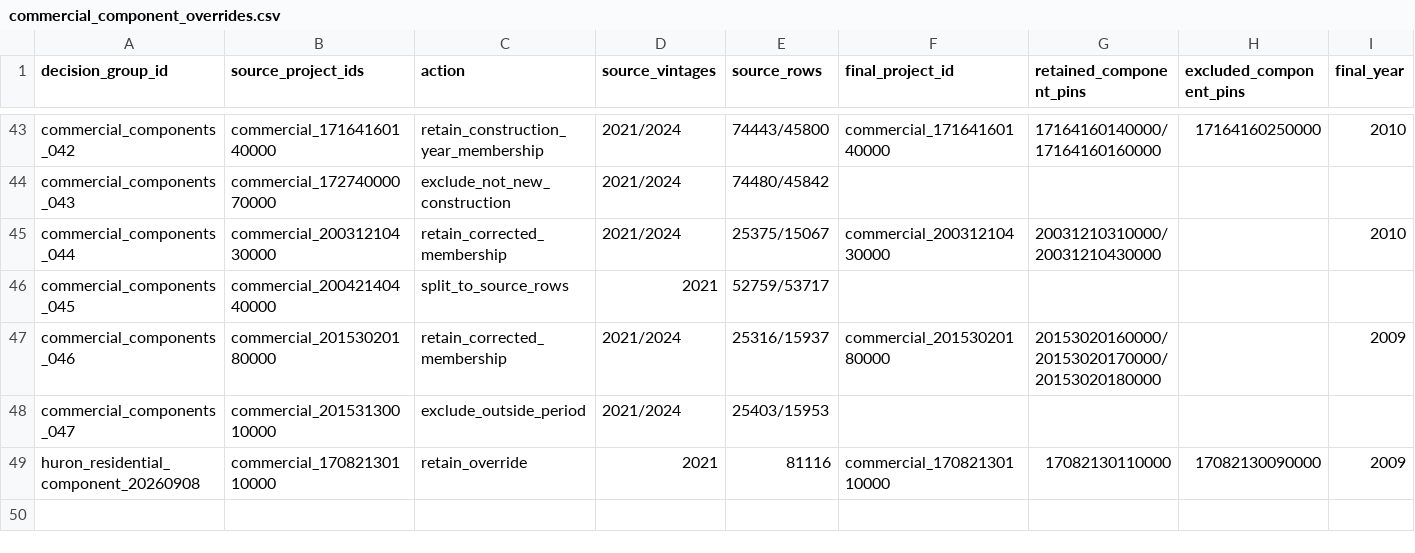
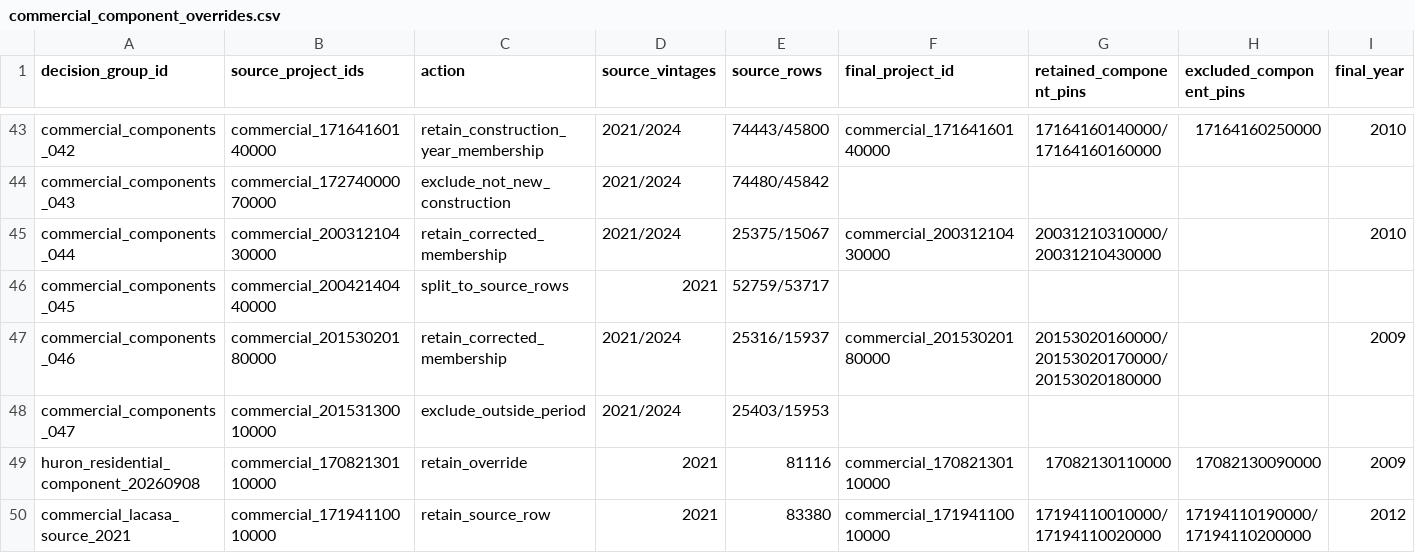
Before and after one commit to JacobHerbstman/aldermanic_privilege, a CSV file: tasks/new_construction_cleaning/adjudication/commercial_component_overrides.csv, drawn as a sheet; only a part is shown, gaps mark what is left out; rows hold the shown columns only; the diff names each change by its address in the sheet, - before the commit and + after, or states it on an @@ line.

```diff
--- a/tasks/new_construction_cleaning/adjudication/commercial_component_overrides.csv
+++ b/tasks/new_construction_cleaning/adjudication/commercial_component_overrides.csv
+row 50: commercial_lacasa_source_2021 | commercial_17194110010000 | retain_source_row | 2021 | 83380 | commercial_17194110010000 | 17194110010000/17194110020000 | 17194110190000/17194110200000 | 2012
```
Also changed, not shown: tasks/new_construction_cleaning/adjudication/residential_reviewed_construction_years.csv, tasks/new_construction_cleaning/adjudication/residential_reviewed_permit_locations.csv, 56 other files.
